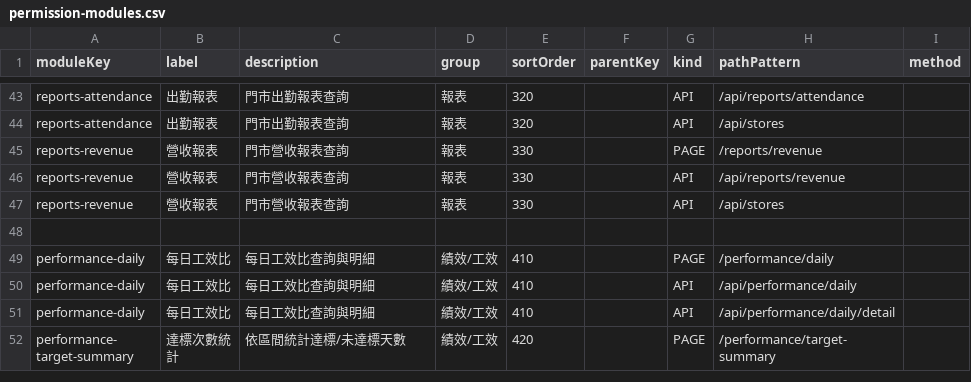
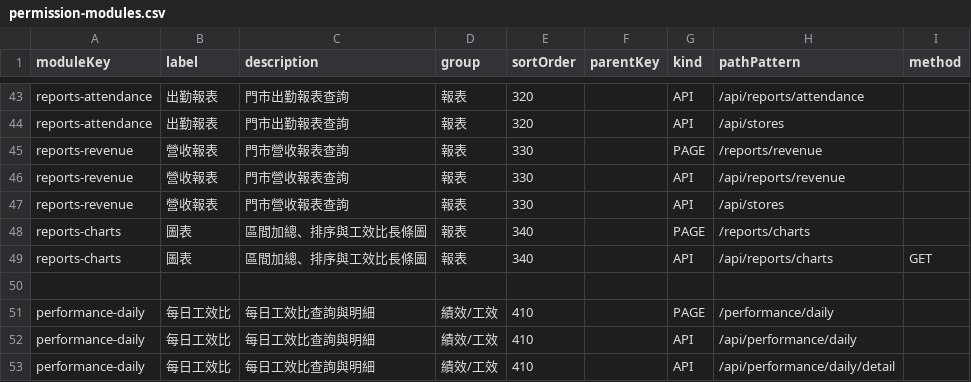
Before and after one commit to kwxbav-AI/forsue, a CSV file: docs/permission-modules.csv, drawn as a sheet; only a part is shown, gaps mark what is left out; the shorter side is filled out with more unchanged rows.

```diff
--- a/docs/permission-modules.csv
+++ b/docs/permission-modules.csv
@@ -47,2 +47,4 @@ reports-revenue,營收報表,門市營收報表查詢,報表,330,,API,/api/repor
 reports-revenue,營收報表,門市營收報表查詢,報表,330,,API,/api/stores,
+reports-charts,圖表,區間加總、排序與工效比長條圖,報表,340,,PAGE,/reports/charts,
+reports-charts,圖表,區間加總、排序與工效比長條圖,報表,340,,API,/api/reports/charts,GET
 
```
Also changed, not shown: 11 other files.
